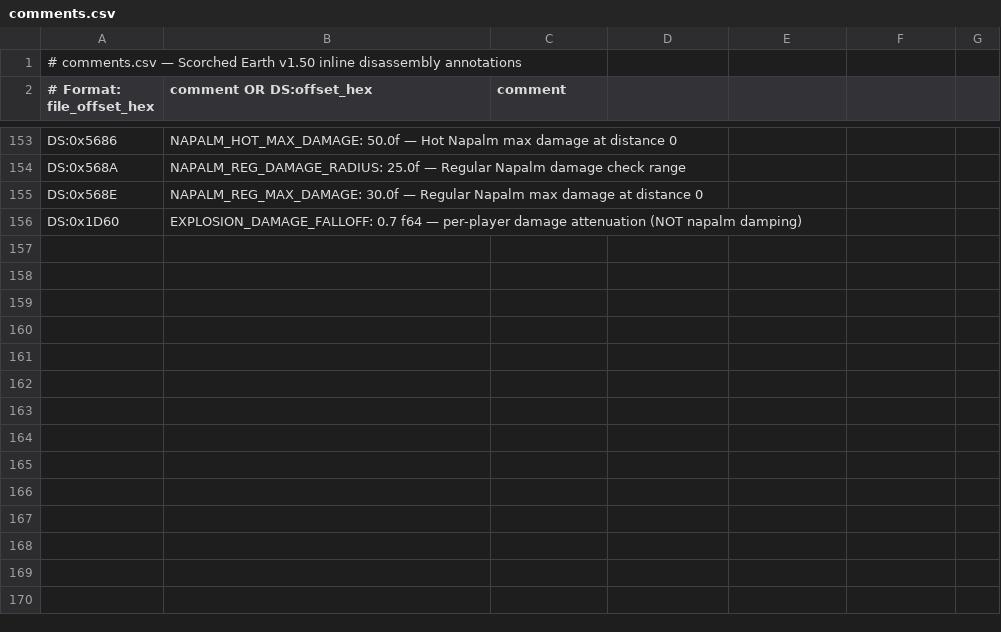
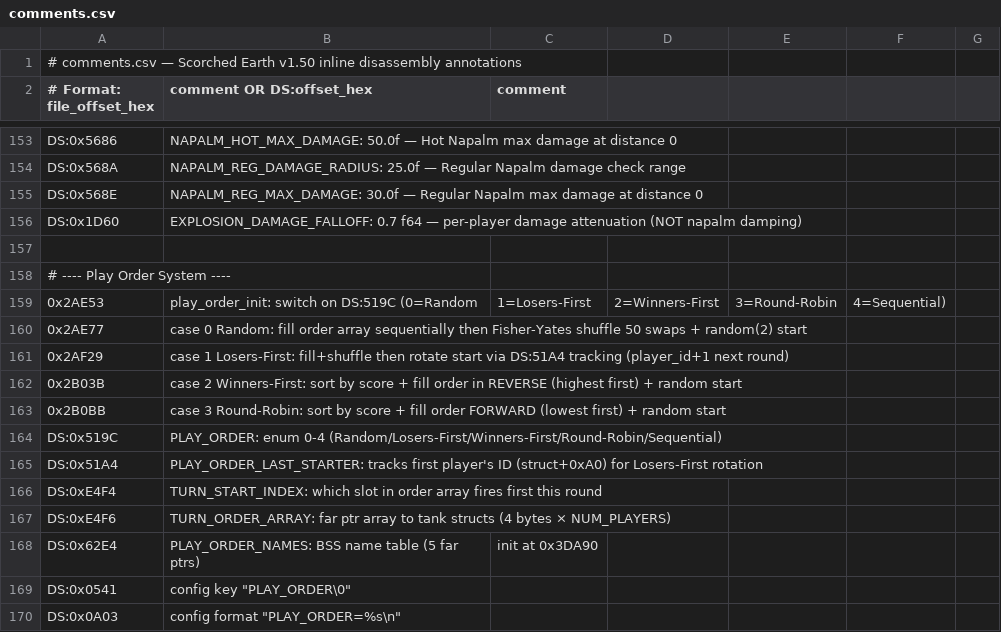
Before and after one commit to vgrichina/scorched-earth, a CSV file: disasm/comments.csv, drawn as a sheet; only a part is shown, gaps mark what is left out; the diff names each change by its address in the sheet, - before the commit and + after, or states it on an @@ line.

Commit message:
RE loop session 31: Trace play order enum: **VERIFIED**. Config variable DS:0x519C, 5 options via name table at DS:0x62E4 (init at 0x3DA90). Enum: 0=Random (DS:0x2787), 1=Losers-First (DS:0x2CFA), 2=Winners-First (DS:0x2D07), 3=Round-Robin (DS:0x2D15), 4=Sequential (DS:0x2803). Config key `PLAY_ORDER\0` at DS:0x0541, format `PLAY_ORDER=%s\n` at DS:0x0A03. Dispatch at file 0x2AE64: cases 0-3 via jump table, case 4 skips to common code. Case 0: Fisher-Yates shuffle + random(2) start. Case 1: shuffle + rotate start via DS:0x51A4 (player_id tracking). Case 2: sort by score, reverse fill (winners first). Case 3: sort by score, forward fill (lowest first). Case 4: no modification (existing order). Web port fixed: enum corrected 0→Random etc., Round-Robin (3) added, Sequential (4) added, config comment fixed (was conflating with PLAY_MODE), default remains 0 (Random, matching SCORCH.CFG). See "Play Order System" section.

```diff
--- a/disasm/comments.csv
+++ b/disasm/comments.csv
+row 157: (empty)
+row 158: # ---- Play Order System ----
+row 159: 0x2AE53 | play_order_init: switch on DS:519C (0=Random | 1=Losers-First | 2=Winners-First | 3=Round-Robin | 4=Sequential)
+row 160: 0x2AE77 | case 0 Random: fill order array sequentially then Fisher-Yates shuffle 50 swaps + random(2) start
+row 161: 0x2AF29 | case 1 Losers-First: fill+shuffle then rotate start via DS:51A4 tracking (player_id+1 next round)
+row 162: 0x2B03B | case 2 Winners-First: sort by score + fill order in REVERSE (highest first) + random start
+row 163: 0x2B0BB | case 3 Round-Robin: sort by score + fill order FORWARD (lowest first) + random start
+row 164: DS:0x519C | PLAY_ORDER: enum 0-4 (Random/Losers-First/Winners-First/Round-Robin/Sequential)
+row 165: DS:0x51A4 | PLAY_ORDER_LAST_STARTER: tracks first player's ID (struct+0xA0) for Losers-First rotation
+row 166: DS:0xE4F4 | TURN_START_INDEX: which slot in order array fires first this round
+row 167: DS:0xE4F6 | TURN_ORDER_ARRAY: far ptr array to tank structs (4 bytes × NUM_PLAYERS)
+row 168: DS:0x62E4 | PLAY_ORDER_NAMES: BSS name table (5 far ptrs) | init at 0x3DA90
+row 169: DS:0x0541 | config key "PLAY_ORDER\0"
+row 170: DS:0x0A03 | config format "PLAY_ORDER=%s\n"
```
Also changed, not shown: disasm/labels.csv, 4 other files.
